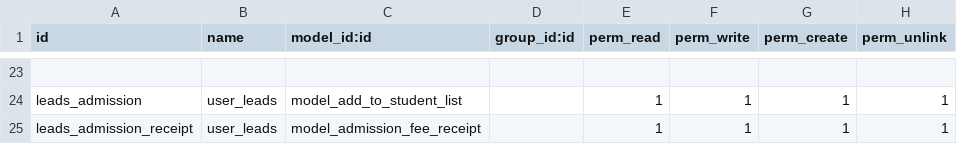
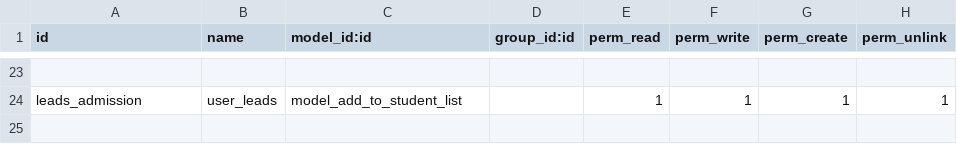
Before and after one commit to muhammedmurshid/leads, a CSV file: security/ir.model.access.csv, drawn as a sheet; only a part is shown, gaps mark what is left out; the diff names each change by its address in the sheet, - before the commit and + after, or states it on an @@ line.

Commit message:
added create admission button

```diff
--- a/security/ir.model.access.csv
+++ b/security/ir.model.access.csv
-row 25: leads_admission_receipt | user_leads | model_admission_fee_receipt |  | 1 | 1 | 1 | 1
```
Also changed, not shown: 6 other files.
